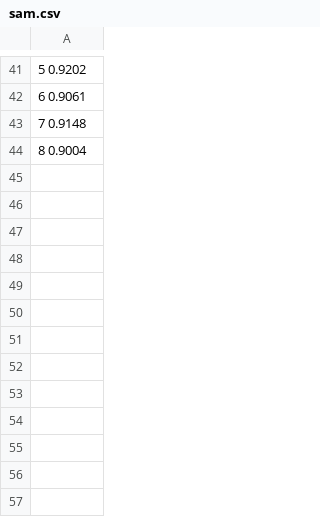
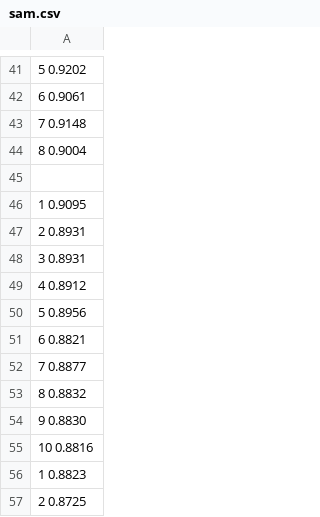
Before and after one commit to StefanButacu/Food_Segmentation, a CSV file: model/loss_data/sam.csv, drawn as a sheet; only a part is shown, gaps mark what is left out.

```diff
--- a/model/loss_data/sam.csv
+++ b/model/loss_data/sam.csv
@@ -44 +44,14 @@
 8 0.9004
+
+1 0.9095
+2 0.8931
+3 0.8931
+4 0.8912
+5 0.8956
+6 0.8821
+7 0.8877
+8 0.8832
+9 0.8830
+10 0.8816
+1 0.8823
+2 0.8725
```
Also changed, not shown: 3 other files.
